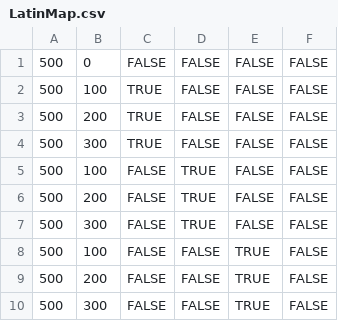
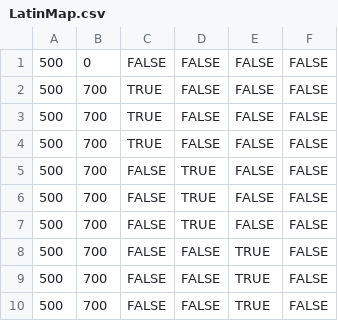
Before and after one commit to mantisgaming/Lead-Rush, a CSV file: Data/Configs/LatinMap.csv, drawn as a sheet.

```diff
--- a/Data/Configs/LatinMap.csv
+++ b/Data/Configs/LatinMap.csv
@@ -1,10 +1,10 @@
 500,0,FALSE,FALSE,FALSE,FALSE
-500,100,TRUE,FALSE,FALSE,FALSE
-500,200,TRUE,FALSE,FALSE,FALSE
-500,300,TRUE,FALSE,FALSE,FALSE
-500,100,FALSE,TRUE,FALSE,FALSE
-500,200,FALSE,TRUE,FALSE,FALSE
-500,300,FALSE,TRUE,FALSE,FALSE
-500,100,FALSE,FALSE,TRUE,FALSE
-500,200,FALSE,FALSE,TRUE,FALSE
-500,300,FALSE,FALSE,TRUE,FALSE
+500,700,TRUE,FALSE,FALSE,FALSE
+500,700,TRUE,FALSE,FALSE,FALSE
+500,700,TRUE,FALSE,FALSE,FALSE
+500,700,FALSE,TRUE,FALSE,FALSE
+500,700,FALSE,TRUE,FALSE,FALSE
+500,700,FALSE,TRUE,FALSE,FALSE
+500,700,FALSE,FALSE,TRUE,FALSE
+500,700,FALSE,FALSE,TRUE,FALSE
+500,700,FALSE,FALSE,TRUE,FALSE
```
Also changed, not shown: 10 other files.
